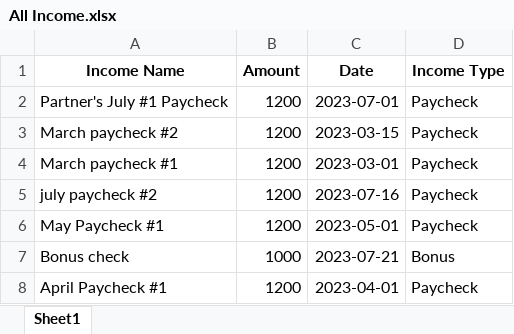
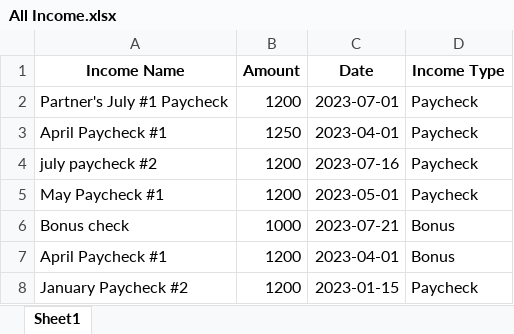
Before and after one commit to AspenWilson/p3-project-budget-planner, an Excel workbook: lib/db/output_directory/All Income.xlsx, sheet Sheet1, drawn as a sheet; values as stored, in another font and other column widths than the file's, no borders; removed rows and columns are numbered as before the commit, all else as after; the diff names each change by its address in the sheet, - before the commit and + after, or states it on an @@ line.

```diff
--- a/lib/db/output_directory/All Income.xlsx (sheet Sheet1)
+++ b/lib/db/output_directory/All Income.xlsx (sheet Sheet1)
-row 3: March paycheck #2 | 1200 | 2023-03-15 | Paycheck
-row 4: March paycheck #1 | 1200 | 2023-03-01 | Paycheck
+row 3: April Paycheck #1 | 1250 | 2023-04-01 | Paycheck
-D7 (Income Type): Paycheck
+D7 (Income Type): Bonus
+row 8: January Paycheck #2 | 1200 | 2023-01-15 | Paycheck
```
Also changed, not shown: lib/db/output_directory/All Expenses.xlsx, lib/db/output_directory/Monthly Budget.xlsx, 11 other files.
